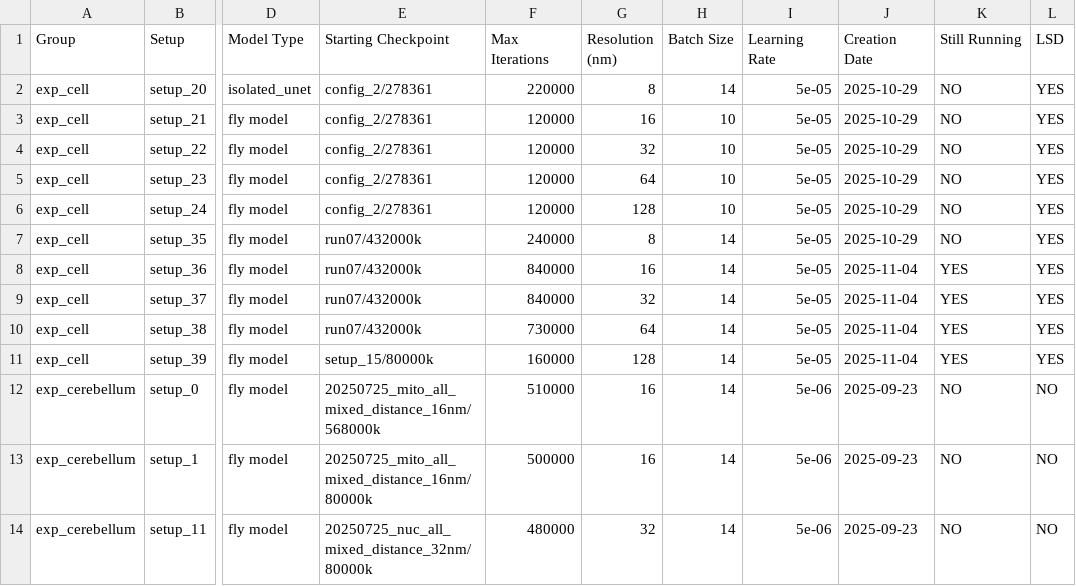
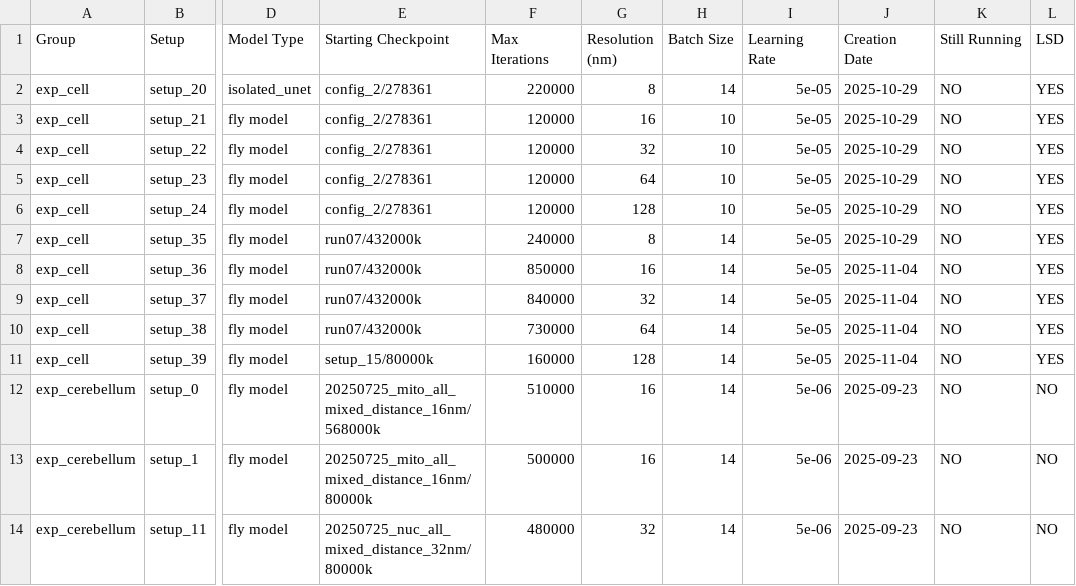
Before and after one commit to janelia-cellmap/exp-overview, a CSV file: data/processed/auto_generated_overview.csv, drawn as a sheet; only a part is shown, gaps mark what is left out; the diff covers the shown part only; the diff names each change by its address in the sheet, - before the commit and + after, or states it on an @@ line.

```diff
--- a/data/processed/auto_generated_overview.csv
+++ b/data/processed/auto_generated_overview.csv
-F8 (Max Iterations): 840000
+F8 (Max Iterations): 850000
-K8:K11 (Still Running): YES
+K8:K11 (Still Running): NO
```
Also changed, not shown: 29 edited cells elsewhere in this file, 24 other files.
